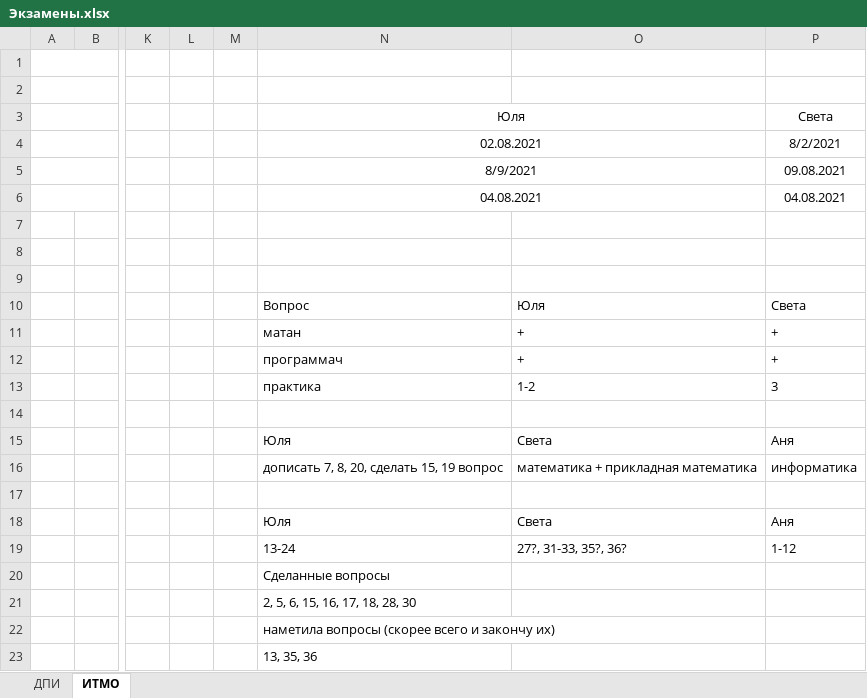
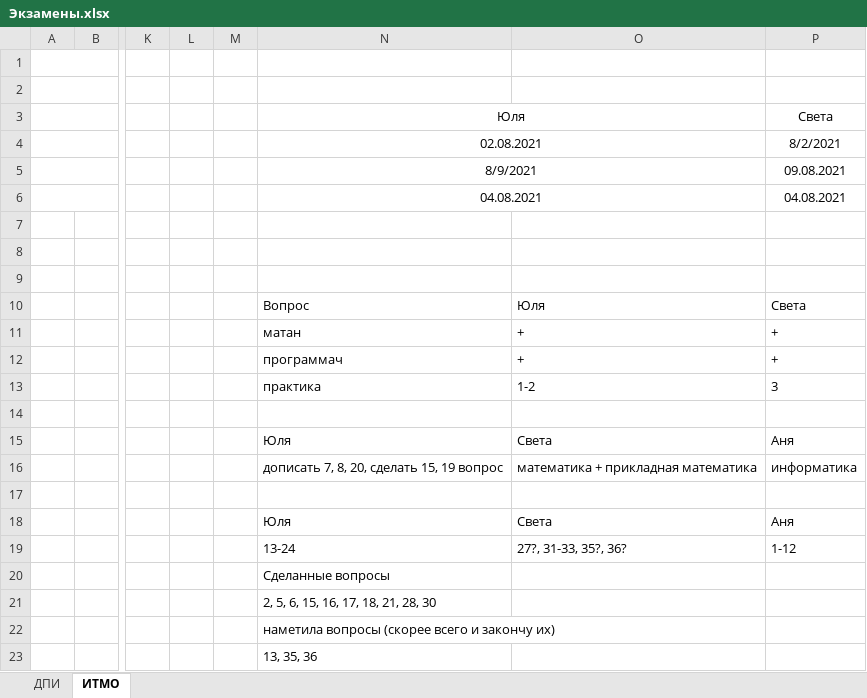
Before and after one commit to docs-2021/docs, an Excel workbook: docs/Экзамены.xlsx, sheet ИТМО, drawn as a sheet; only a part is shown, gaps mark what is left out; values as stored, in another font and other column widths than the file's, no borders; charts and pictures not drawn; the diff names each change by its address in the sheet, - before the commit and + after, or states it on an @@ line.

```diff
--- a/docs/Экзамены.xlsx (sheet ИТМО)
+++ b/docs/Экзамены.xlsx (sheet ИТМО)
-N21: 2, 5, 6, 15, 16, 17, 18, 28, 30
+N21: 2, 5, 6, 15, 16, 17, 18, 21, 28, 30
```
Also changed, not shown: 1 other file.
